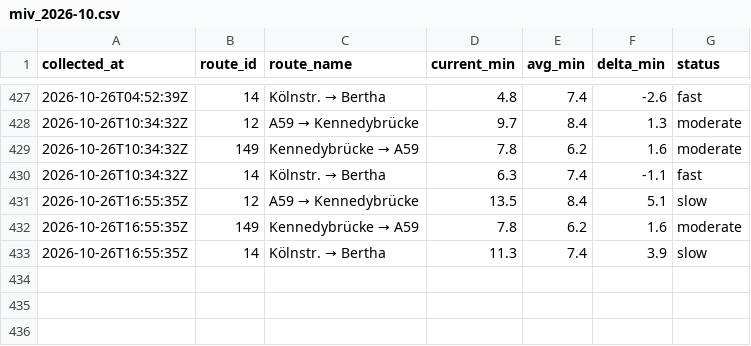
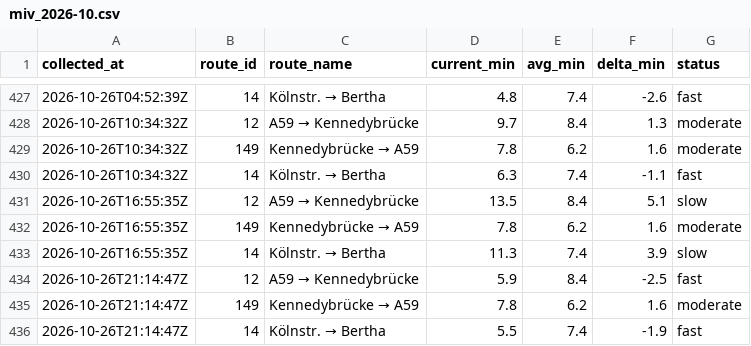
Before and after one commit to mapled/bonn-delays, a CSV file: data/miv_2026-10.csv, drawn as a sheet; only a part is shown, gaps mark what is left out; the diff names each change by its address in the sheet, - before the commit and + after, or states it on an @@ line.

```diff
--- a/data/miv_2026-10.csv
+++ b/data/miv_2026-10.csv
+row 434: 2026-10-26T21:14:47Z | 12 | A59 → Kennedybrücke | 5.9 | 8.4 | -2.5 | fast
+row 435: 2026-10-26T21:14:47Z | 149 | Kennedybrücke → A59 | 7.8 | 6.2 | 1.6 | moderate
+row 436: 2026-10-26T21:14:47Z | 14 | Kölnstr. → Bertha | 5.5 | 7.4 | -1.9 | fast
```
Also changed, not shown: 2 other files.
